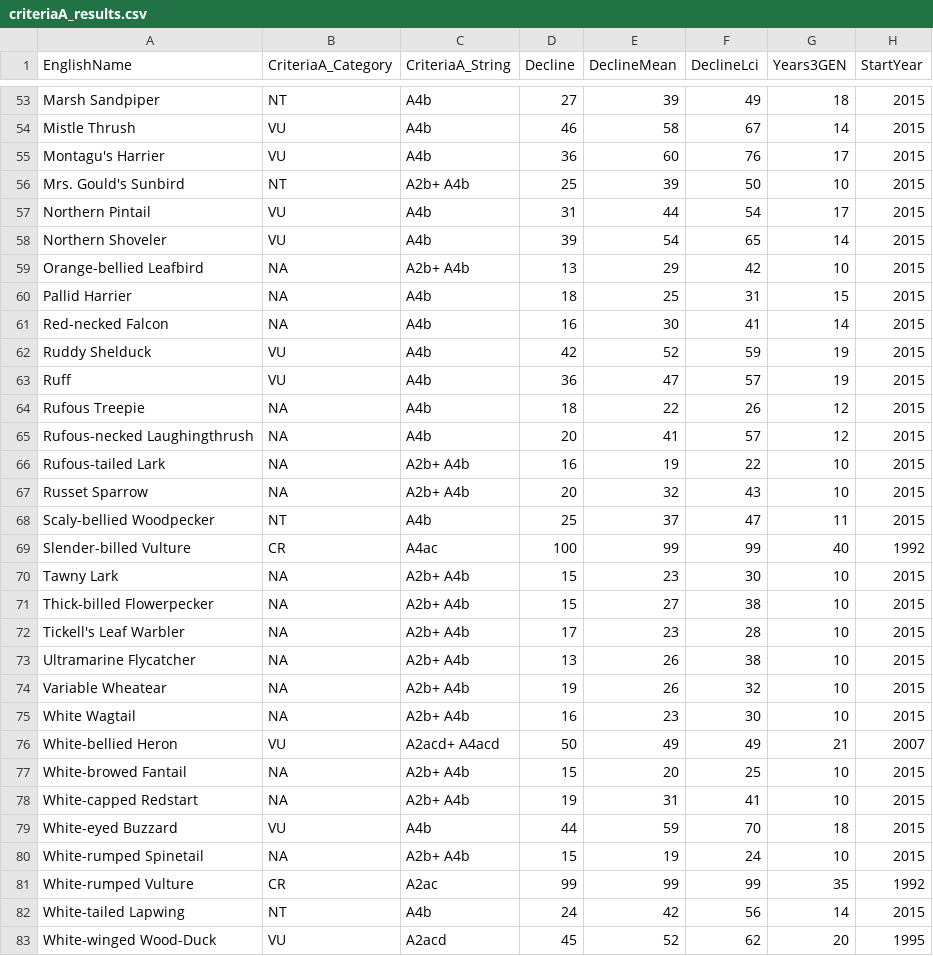
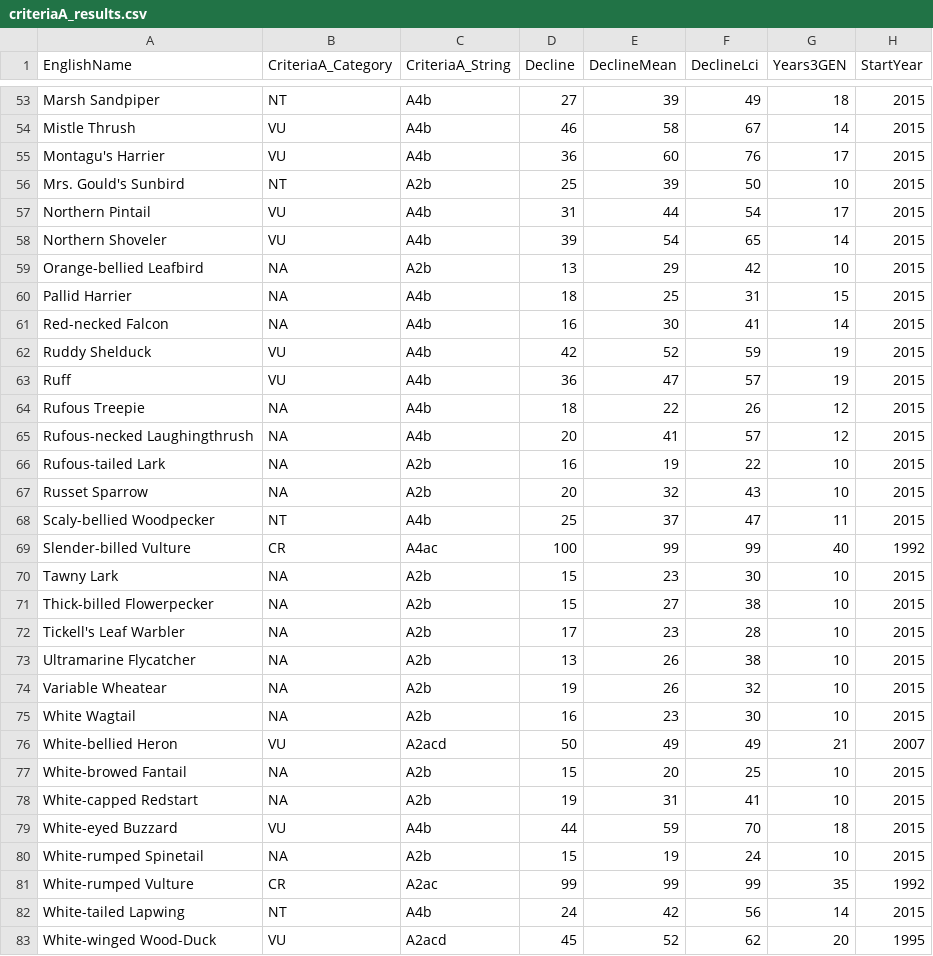
Before and after one commit to stateofindiasbirds/soib_2023, a CSV file: 01_analyses_full/results/criteriaA_results.csv, drawn as a sheet; only a part is shown, gaps mark what is left out; the diff covers the shown part only; the diff names each change by its address in the sheet, - before the commit and + after, or states it on an @@ line.

```diff
--- a/01_analyses_full/results/criteriaA_results.csv
+++ b/01_analyses_full/results/criteriaA_results.csv
-C56 (CriteriaA_String): A2b+ A4b
+C56 (CriteriaA_String): A2b
-C59 (CriteriaA_String): A2b+ A4b
+C59 (CriteriaA_String): A2b
-C66:C67 (CriteriaA_String): A2b+ A4b
+C66:C67 (CriteriaA_String): A2b
-C70:C75 (CriteriaA_String): A2b+ A4b
+C70:C75 (CriteriaA_String): A2b
-C76 (CriteriaA_String): A2acd+ A4acd
+C76 (CriteriaA_String): A2acd
-C77:C78 (CriteriaA_String): A2b+ A4b
+C77:C78 (CriteriaA_String): A2b
-C80 (CriteriaA_String): A2b+ A4b
+C80 (CriteriaA_String): A2b
```
Also changed, not shown: 27 edited cells elsewhere in this file, 00_data/populationdeclines.csv, 01_analyses_full/results/criteriaB_results.csv, 14 other files.
